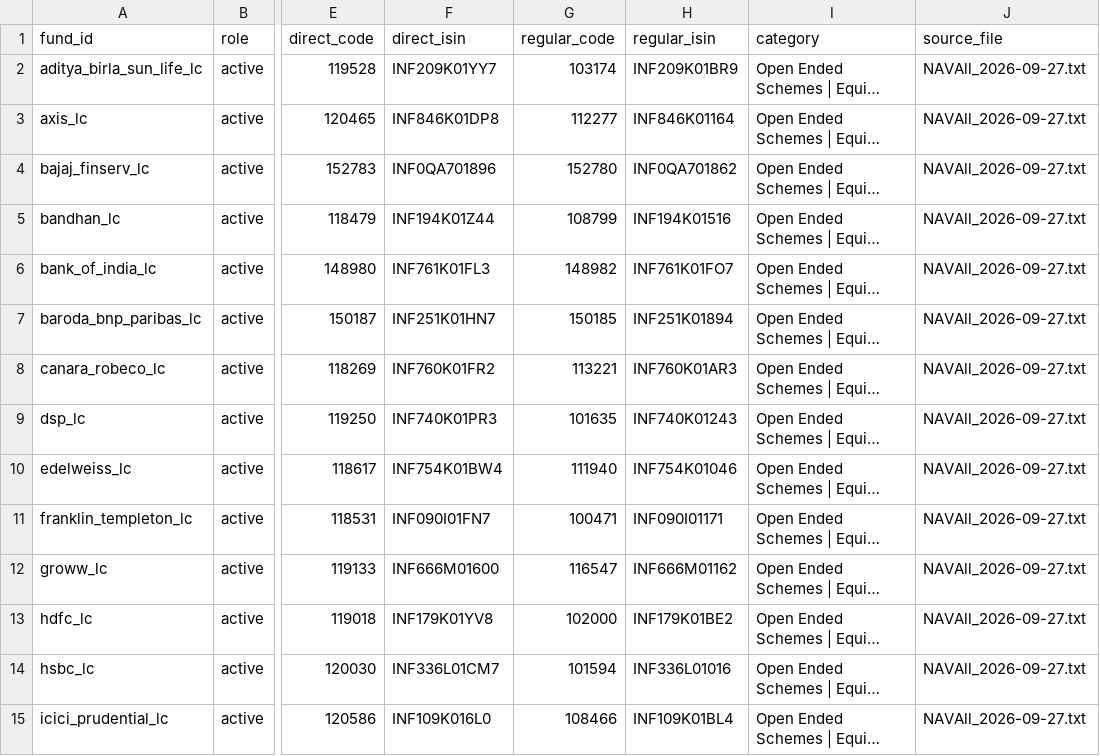
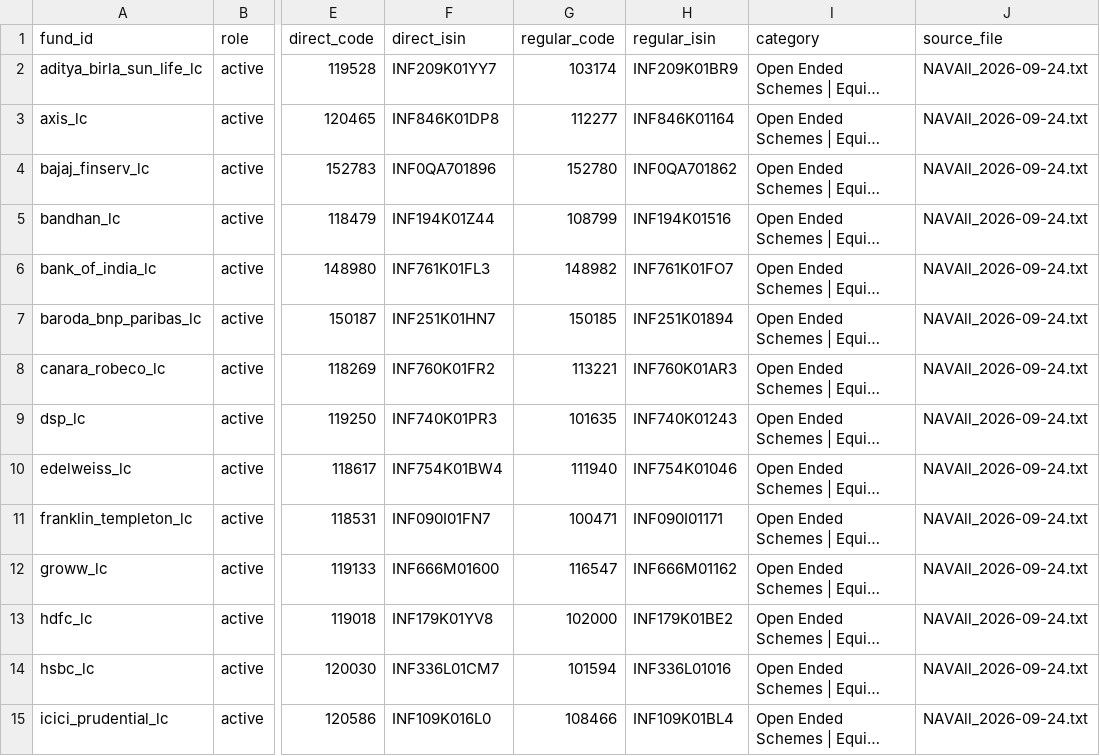
Before and after one commit to yashshelke2106/Funds, a CSV file: data/reference/scheme_map.csv, drawn as a sheet; only a part is shown, gaps mark what is left out; long unchanged cells end in …; the diff covers the shown part only; the diff names each change by its address in the sheet, - before the commit and + after, or states it on an @@ line.

```diff
--- a/data/reference/scheme_map.csv
+++ b/data/reference/scheme_map.csv
-J2:J15 (source_file): NAVAll_2026-09-27.txt
+J2:J15 (source_file): NAVAll_2026-09-24.txt
```
Also changed, not shown: 24 edited cells elsewhere in this file, data/reference/download_checklist.csv, data/reference/isin_changes.csv, 16 other files.
